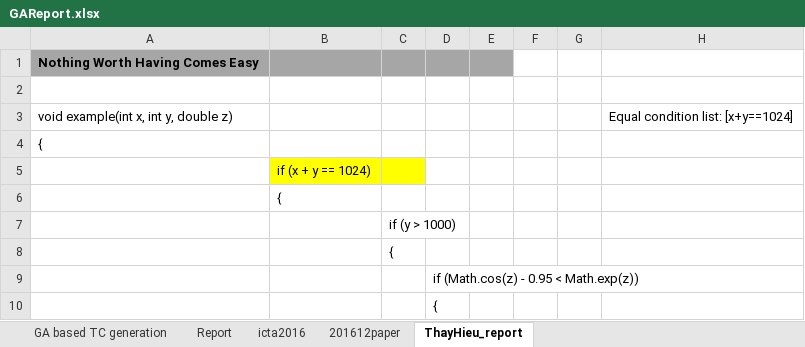
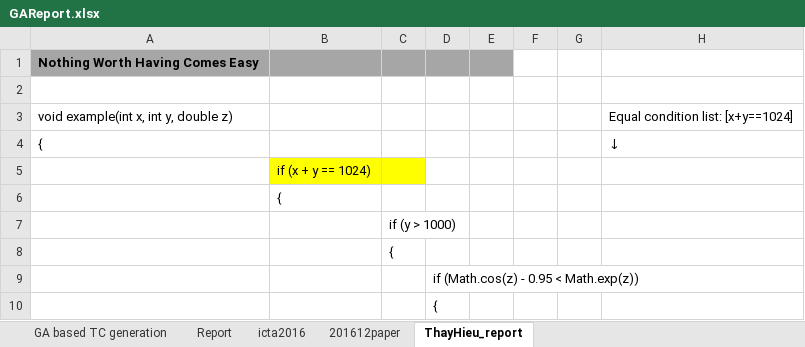
Before and after one commit to dinhngocthi/GAsource, an Excel workbook: CFT4CUnitSrc/src/report/GAReport.xlsx, sheet ThayHieu_report, drawn as a sheet; only a part is shown; values as stored, in another font and other column widths than the file's, no borders; the diff names each change by its address in the sheet, - before the commit and + after, or states it on an @@ line.

```diff
--- a/CFT4CUnitSrc/src/report/GAReport.xlsx (sheet ThayHieu_report)
+++ b/CFT4CUnitSrc/src/report/GAReport.xlsx (sheet ThayHieu_report)
-H4: (empty)
+H4: ↓
```
Also changed, not shown: 1 other file.
